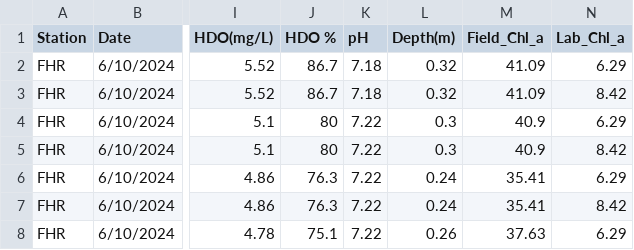
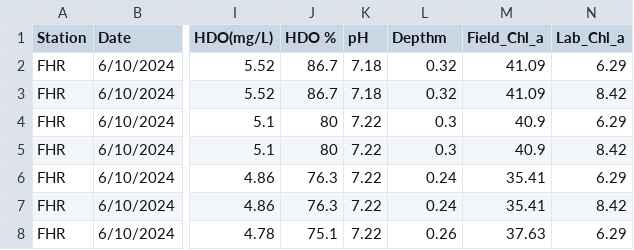
Before and after one commit to BrendanMck5812/Chlorophyll-Project, a CSV file: Chla-Observations.csv, drawn as a sheet; only a part is shown, gaps mark what is left out; the diff names each change by its address in the sheet, - before the commit and + after, or states it on an @@ line.

```diff
--- a/Chla-Observations.csv
+++ b/Chla-Observations.csv
-L1: Depth(m)
+L1: Depthm
```
Also changed, not shown: 3 other files.
